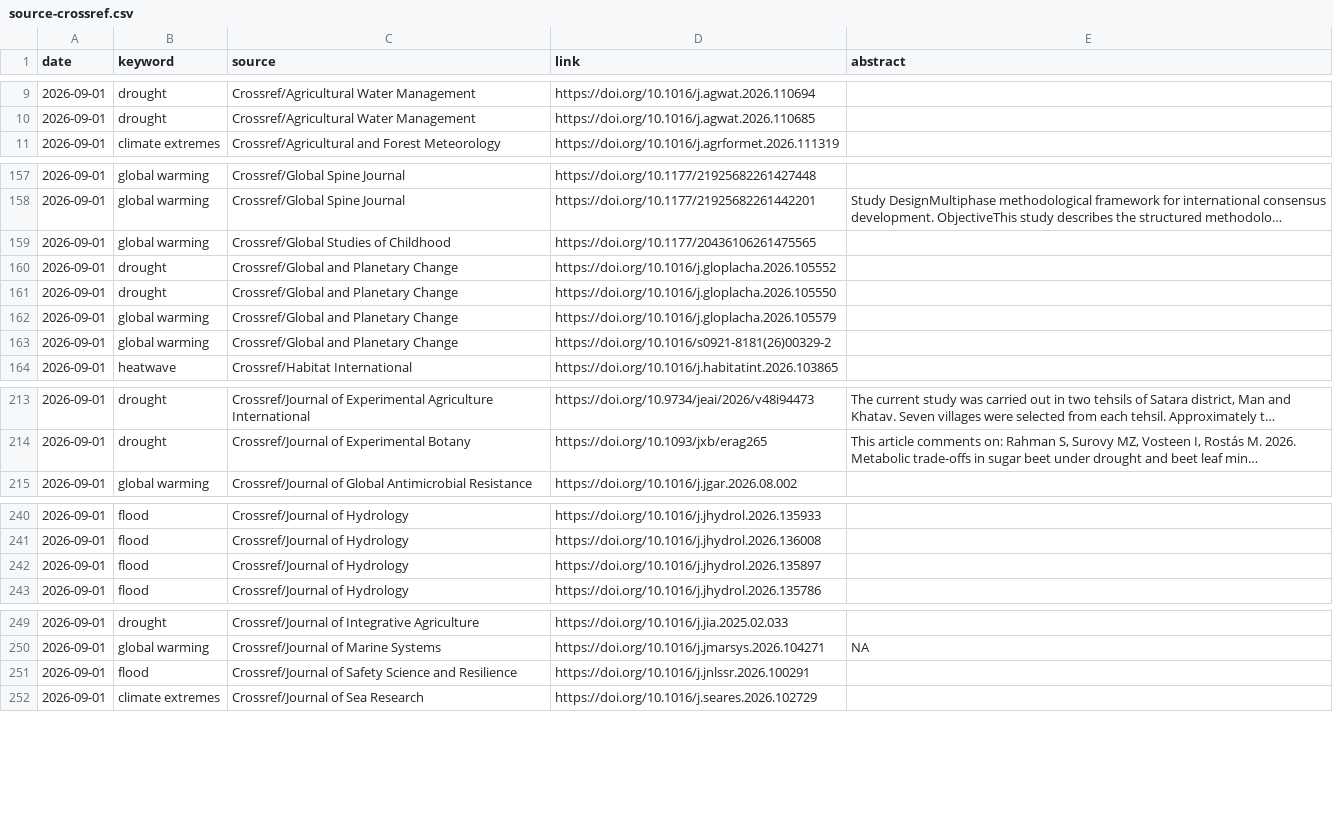
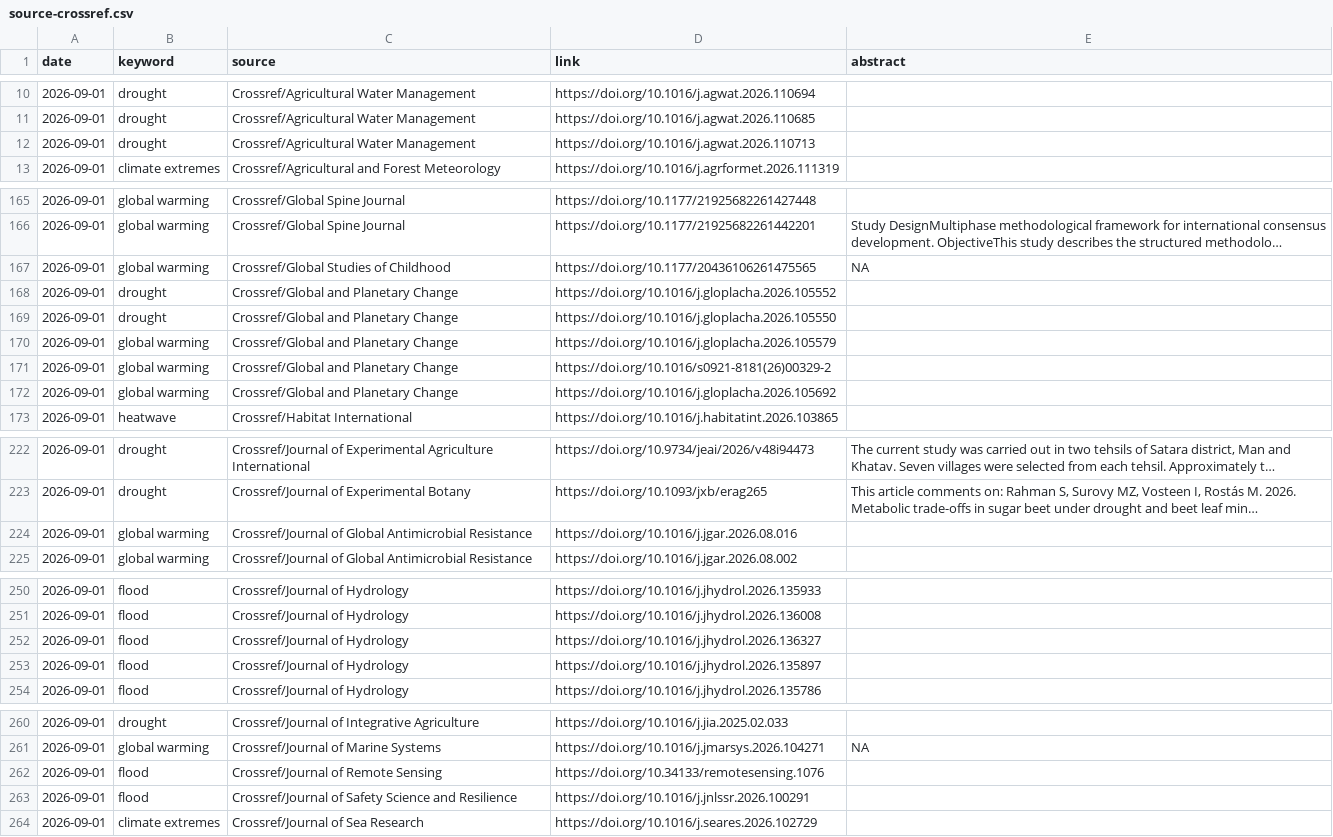
Before and after one commit to RadimTol/Source, a CSV file: source-crossref.csv, drawn as a sheet; only a part is shown, gaps mark what is left out; long unchanged cells end in …; addresses are those after the commit; the diff covers the shown part only; the diff names each change by its address in the sheet, - before the commit and + after, or states it on an @@ line.

```diff
--- a/source-crossref.csv
+++ b/source-crossref.csv
+row 12: 2026-09-01 | drought | Crossref/Agricultural Water Management | https://doi.org/10.1016/j.agwat.2026.110713
-E167 (abstract): (empty)
+E167 (abstract): NA
+row 172: 2026-09-01 | global warming | Crossref/Global and Planetary Change | https://doi.org/10.1016/j.gloplacha.2026.105692
+row 224: 2026-09-01 | global warming | Crossref/Journal of Global Antimicrobial Resistance | https://doi.org/10.1016/j.jgar.2026.08.016
+row 252: 2026-09-01 | flood | Crossref/Journal of Hydrology | https://doi.org/10.1016/j.jhydrol.2026.136327
+row 262: 2026-09-01 | flood | Crossref/Journal of Remote Sensing | https://doi.org/10.34133/remotesensing.1076
```
Also changed, not shown: 10 added rows, 1 removed row, 4 moved rows and 34 edited cells elsewhere in this file, source.csv, 1 other file.
